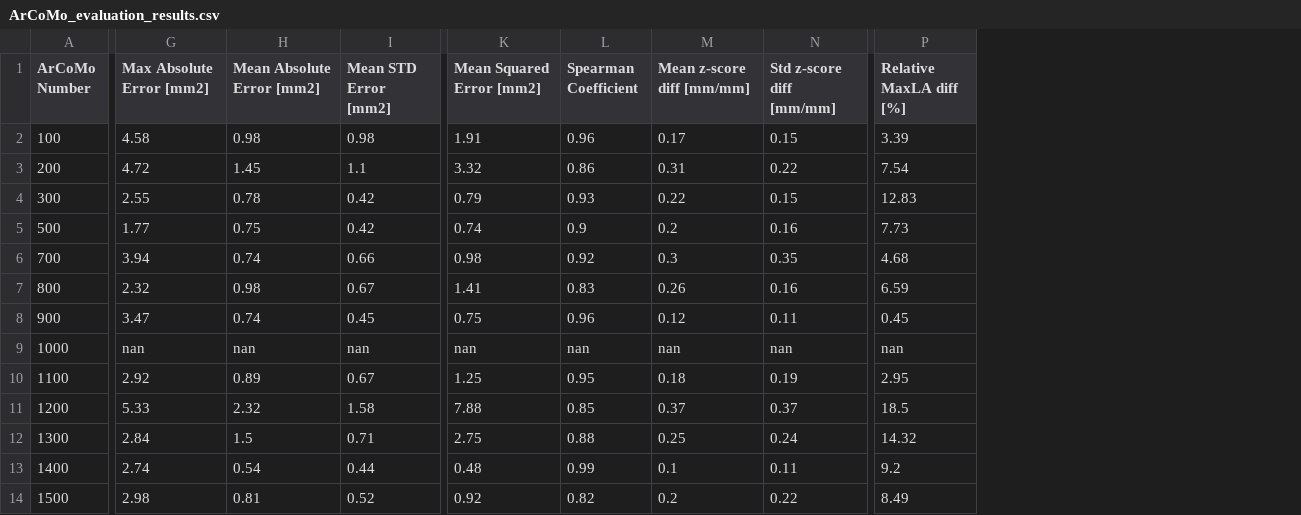
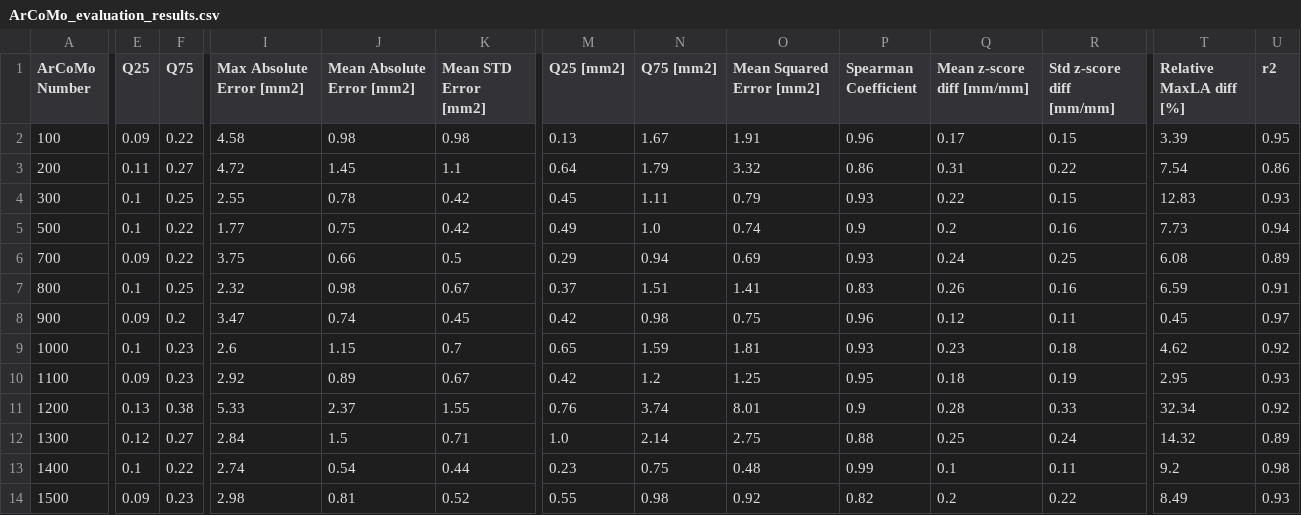
Before and after one commit to cicram/ArCoMo_DigitalModel_Workflow, a CSV file: ArCoMo_evaluation_results.csv, drawn as a sheet; only a part is shown, gaps mark what is left out; addresses are those after the commit; the diff covers the shown part only; the diff names each change by its address in the sheet, - before the commit and + after, or states it on an @@ line.

```diff
--- a/ArCoMo_evaluation_results.csv
+++ b/ArCoMo_evaluation_results.csv
+column E (Q25), rows 2-14: 0.09 | 0.11 | 0.1 | 0.1 | 0.09 | 0.1 | 0.09 | 0.1 | 0.09 | 0.13 | 0.12 | 0.1 | 0.09
+column F (Q75), rows 2-14: 0.22 | 0.27 | 0.25 | 0.22 | 0.22 | 0.25 | 0.2 | 0.23 | 0.23 | 0.38 | 0.27 | 0.22 | 0.23
+column M (Q25 [mm2]), rows 2-14: 0.13 | 0.64 | 0.45 | 0.49 | 0.29 | 0.37 | 0.42 | 0.65 | 0.42 | 0.76 | 1.0 | 0.23 | 0.55
+column N (Q75 [mm2]), rows 2-14: 1.67 | 1.79 | 1.11 | 1.0 | 0.94 | 1.51 | 0.98 | 1.59 | 1.2 | 3.74 | 2.14 | 0.75 | 0.98
+column U (r2), rows 2-14: 0.95 | 0.86 | 0.93 | 0.94 | 0.89 | 0.91 | 0.97 | 0.92 | 0.93 | 0.92 | 0.89 | 0.98 | 0.93
-I6 (Max Absolute Error [mm2]): 3.94
+I6 (Max Absolute Error [mm2]): 3.75
-J6 (Mean Absolute Error [mm2]): 0.74
+J6 (Mean Absolute Error [mm2]): 0.66
-K6 (Mean STD Error [mm2]): 0.66
+K6 (Mean STD Error [mm2]): 0.5
-O6 (Mean Squared Error [mm2]): 0.98
+O6 (Mean Squared Error [mm2]): 0.69
-P6 (Spearman Coefficient): 0.92
+P6 (Spearman Coefficient): 0.93
-Q6 (Mean z-score diff [mm/mm]): 0.3
+Q6 (Mean z-score diff [mm/mm]): 0.24
-R6 (Std z-score diff [mm/mm]): 0.35
+R6 (Std z-score diff [mm/mm]): 0.25
-T6 (Relative MaxLA diff [%]): 4.68
+T6 (Relative MaxLA diff [%]): 6.08
-I9 (Max Absolute Error [mm2]): nan
+I9 (Max Absolute Error [mm2]): 2.6
-J9 (Mean Absolute Error [mm2]): nan
+J9 (Mean Absolute Error [mm2]): 1.15
-K9 (Mean STD Error [mm2]): nan
+K9 (Mean STD Error [mm2]): 0.7
-O9 (Mean Squared Error [mm2]): nan
+O9 (Mean Squared Error [mm2]): 1.81
-P9 (Spearman Coefficient): nan
+P9 (Spearman Coefficient): 0.93
-Q9 (Mean z-score diff [mm/mm]): nan
+Q9 (Mean z-score diff [mm/mm]): 0.23
-R9 (Std z-score diff [mm/mm]): nan
+R9 (Std z-score diff [mm/mm]): 0.18
-T9 (Relative MaxLA diff [%]): nan
+T9 (Relative MaxLA diff [%]): 4.62
-J11 (Mean Absolute Error [mm2]): 2.32
+J11 (Mean Absolute Error [mm2]): 2.37
-K11 (Mean STD Error [mm2]): 1.58
+K11 (Mean STD Error [mm2]): 1.55
-O11 (Mean Squared Error [mm2]): 7.88
+O11 (Mean Squared Error [mm2]): 8.01
-P11 (Spearman Coefficient): 0.85
+P11 (Spearman Coefficient): 0.9
-Q11 (Mean z-score diff [mm/mm]): 0.37
+Q11 (Mean z-score diff [mm/mm]): 0.28
-R11 (Std z-score diff [mm/mm]): 0.37
+R11 (Std z-score diff [mm/mm]): 0.33
-T11 (Relative MaxLA diff [%]): 18.5
+T11 (Relative MaxLA diff [%]): 32.34
```
Also changed, not shown: 3 edited cells elsewhere in this file, 1 other file.
